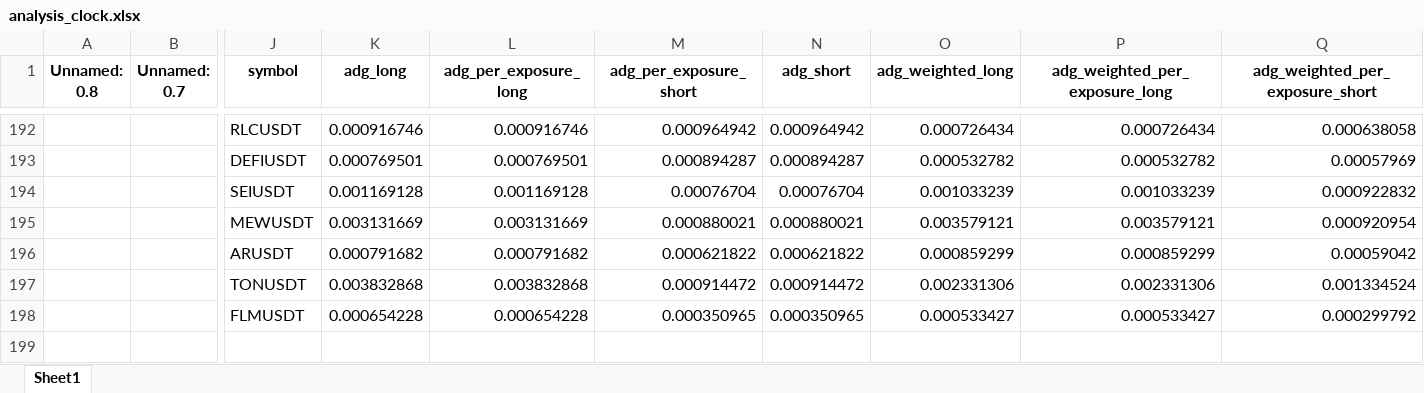
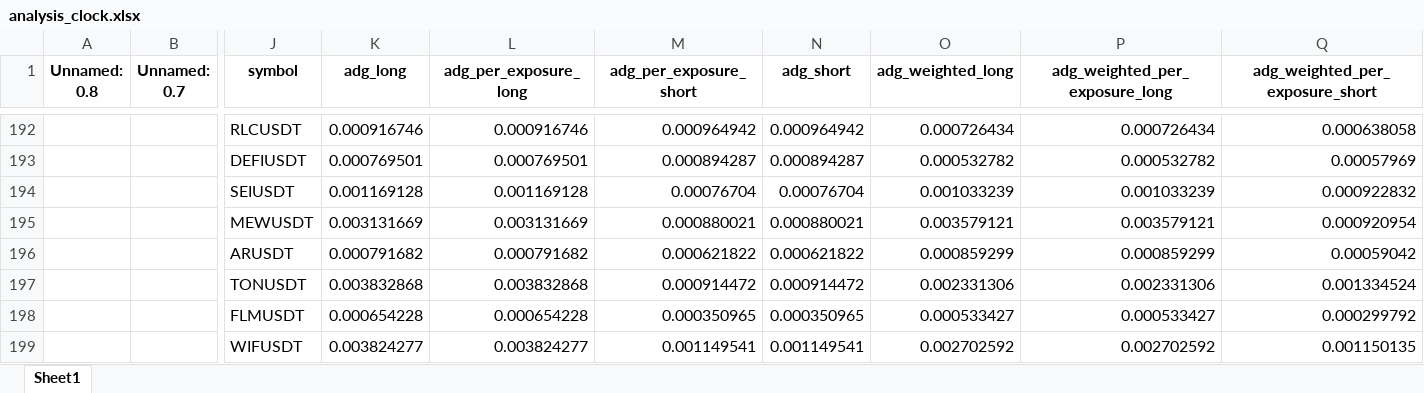
Before and after one commit to protoad56/passivbot_configs, an Excel workbook: optimized/logs/analysis_clock.xlsx, sheet Sheet1, drawn as a sheet; only a part is shown, gaps mark what is left out; values as stored, in another font and other column widths than the file's, no borders; rows hold the shown columns only; the diff names each change by its address in the sheet, - before the commit and + after, or states it on an @@ line.

```diff
--- a/optimized/logs/analysis_clock.xlsx (sheet Sheet1)
+++ b/optimized/logs/analysis_clock.xlsx (sheet Sheet1)
+row 199:  |  | WIFUSDT | 0.003824277 | 0.003824277 | 0.001149541 | 0.001149541 | 0.002702592 | 0.002702592 | 0.001150135
```
Also changed, not shown: 2 other files.
